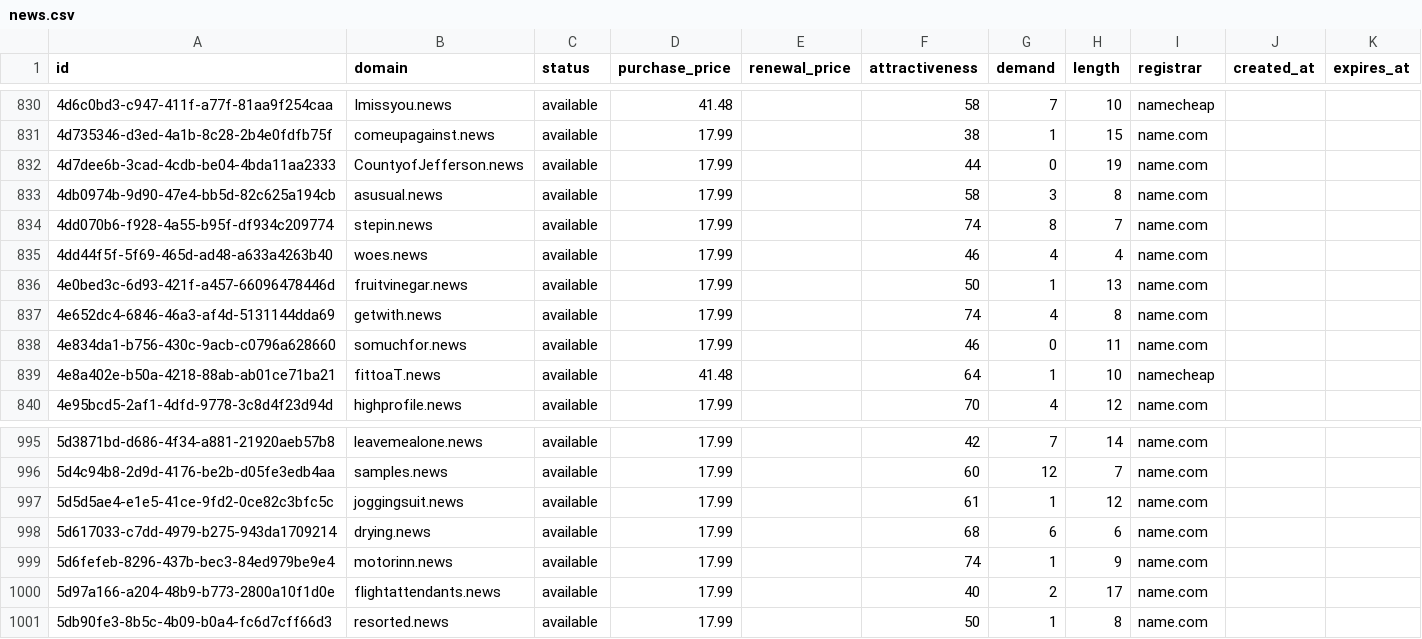
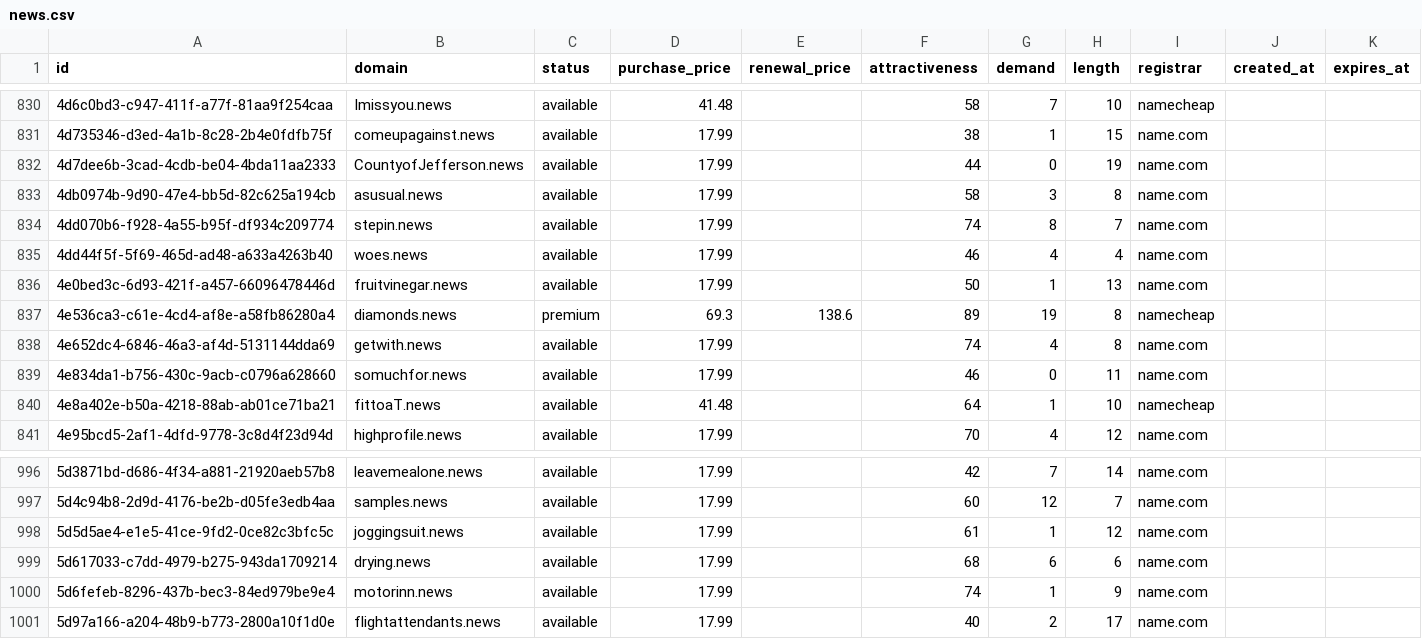
Before and after one commit to UniqueDomains/news-oneword-domains, a CSV file: news.csv, drawn as a sheet; only a part is shown, gaps mark what is left out; removed rows and columns are numbered as before the commit, all else as after; the diff names each change by its address in the sheet, - before the commit and + after, or states it on an @@ line.

Commit message:
Domains update

```diff
--- a/news.csv
+++ b/news.csv
+row 837: 4e536ca3-c61e-4cd4-af8e-a58fb86280a4 | diamonds.news | premium | 69.3 | 138.6 | 89 | 19 | 8 | namecheap
-row 1001: 5db90fe3-8b5c-4b09-b0a4-fc6d7cff66d3 | resorted.news | available | 17.99 |  | 50 | 1 | 8 | name.com
```
Also changed, not shown: 4 other files.
